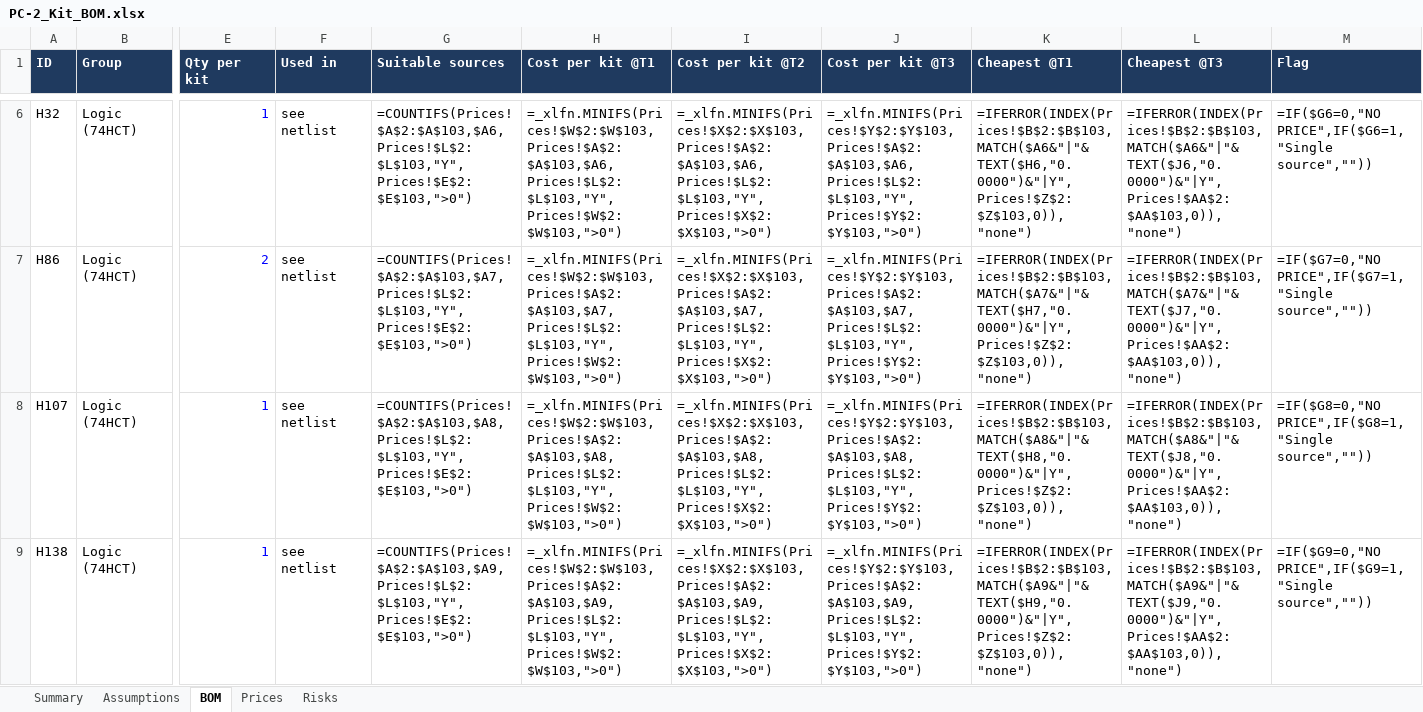
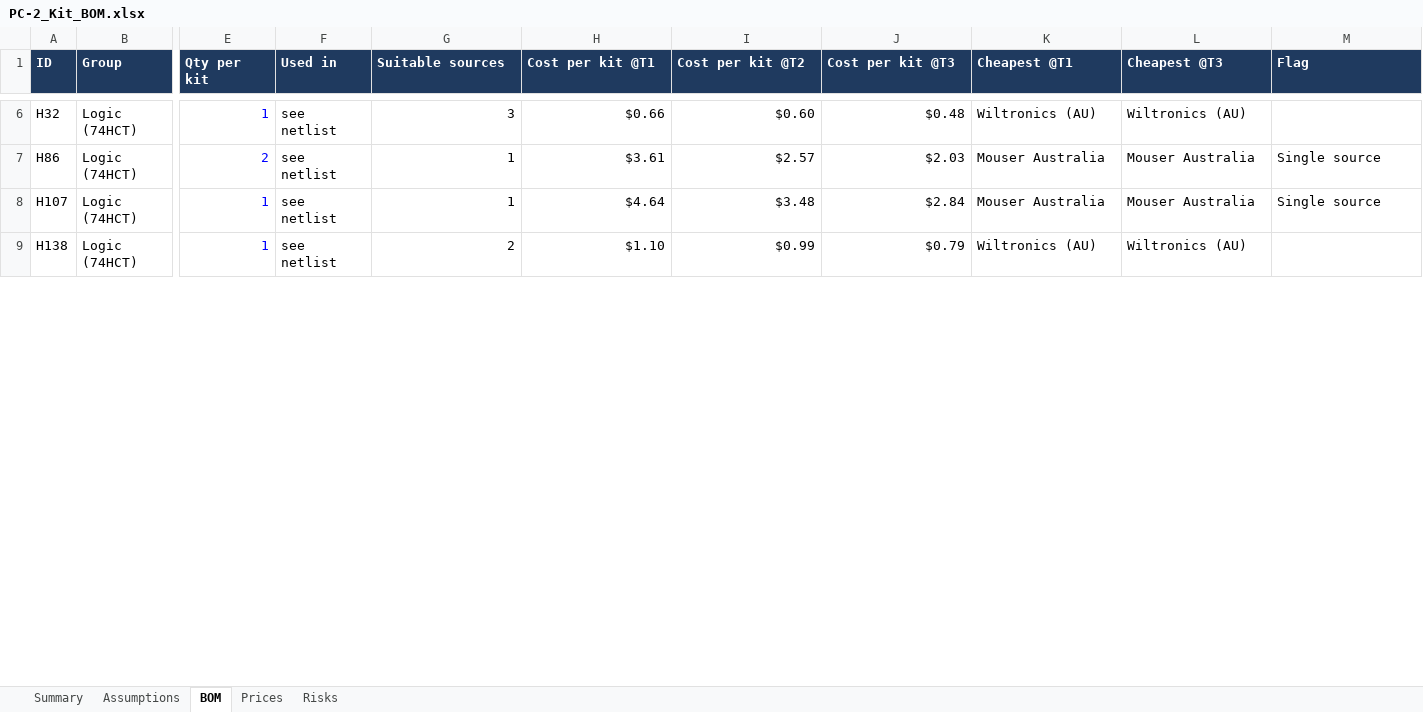
Before and after one commit to peyam/breadboard-bench, an Excel workbook: kit/PC-2_Kit_BOM.xlsx, sheet BOM, drawn as a sheet; only a part is shown, gaps mark what is left out; values as stored, in another font and other column widths than the file's, no borders; formulas without a stored value are shown as written; charts and pictures not drawn; the diff covers the shown part only; the diff names each change by its address in the sheet, - before the commit and + after, or states it on an @@ line.

```diff
--- a/kit/PC-2_Kit_BOM.xlsx (sheet BOM)
+++ b/kit/PC-2_Kit_BOM.xlsx (sheet BOM)
-G6 (Suitable sources): =COUNTIFS(Prices!$A$2:$A$103,$A6,Prices!$L$2:$L$103,"Y",Prices!$E$2:$E$103,">0")
+G6 (Suitable sources): 3
-H6 (Cost per kit @T1): =_xlfn.MINIFS(Prices!$W$2:$W$103,Prices!$A$2:$A$103,$A6,Prices!$L$2:$L$103,"Y",Prices!$W$2:$W$103,">0")
+H6 (Cost per kit @T1): $0.66
-I6 (Cost per kit @T2): =_xlfn.MINIFS(Prices!$X$2:$X$103,Prices!$A$2:$A$103,$A6,Prices!$L$2:$L$103,"Y",Prices!$X$2:$X$103,">0")
+I6 (Cost per kit @T2): $0.60
-J6 (Cost per kit @T3): =_xlfn.MINIFS(Prices!$Y$2:$Y$103,Prices!$A$2:$A$103,$A6,Prices!$L$2:$L$103,"Y",Prices!$Y$2:$Y$103,">0")
+J6 (Cost per kit @T3): $0.48
-K6 (Cheapest @T1): =IFERROR(INDEX(Prices!$B$2:$B$103,MATCH($A6&"|"&TEXT($H6,"0.0000")&"|Y",Prices!$Z$2:$Z$103,0)),"none")
+K6 (Cheapest @T1): Wiltronics (AU)
-L6 (Cheapest @T3): =IFERROR(INDEX(Prices!$B$2:$B$103,MATCH($A6&"|"&TEXT($J6,"0.0000")&"|Y",Prices!$AA$2:$AA$103,0)),"none")
+L6 (Cheapest @T3): Wiltronics (AU)
-M6 (Flag): =IF($G6=0,"NO PRICE",IF($G6=1,"Single source",""))
+M6 (Flag): (empty)
-G7 (Suitable sources): =COUNTIFS(Prices!$A$2:$A$103,$A7,Prices!$L$2:$L$103,"Y",Prices!$E$2:$E$103,">0")
+G7 (Suitable sources): 1
-H7 (Cost per kit @T1): =_xlfn.MINIFS(Prices!$W$2:$W$103,Prices!$A$2:$A$103,$A7,Prices!$L$2:$L$103,"Y",Prices!$W$2:$W$103,">0")
+H7 (Cost per kit @T1): $3.61
-I7 (Cost per kit @T2): =_xlfn.MINIFS(Prices!$X$2:$X$103,Prices!$A$2:$A$103,$A7,Prices!$L$2:$L$103,"Y",Prices!$X$2:$X$103,">0")
+I7 (Cost per kit @T2): $2.57
-J7 (Cost per kit @T3): =_xlfn.MINIFS(Prices!$Y$2:$Y$103,Prices!$A$2:$A$103,$A7,Prices!$L$2:$L$103,"Y",Prices!$Y$2:$Y$103,">0")
+J7 (Cost per kit @T3): $2.03
-K7 (Cheapest @T1): =IFERROR(INDEX(Prices!$B$2:$B$103,MATCH($A7&"|"&TEXT($H7,"0.0000")&"|Y",Prices!$Z$2:$Z$103,0)),"none")
+K7 (Cheapest @T1): Mouser Australia
-L7 (Cheapest @T3): =IFERROR(INDEX(Prices!$B$2:$B$103,MATCH($A7&"|"&TEXT($J7,"0.0000")&"|Y",Prices!$AA$2:$AA$103,0)),"none")
+L7 (Cheapest @T3): Mouser Australia
-M7 (Flag): =IF($G7=0,"NO PRICE",IF($G7=1,"Single source",""))
+M7 (Flag): Single source
-G8 (Suitable sources): =COUNTIFS(Prices!$A$2:$A$103,$A8,Prices!$L$2:$L$103,"Y",Prices!$E$2:$E$103,">0")
+G8 (Suitable sources): 1
-H8 (Cost per kit @T1): =_xlfn.MINIFS(Prices!$W$2:$W$103,Prices!$A$2:$A$103,$A8,Prices!$L$2:$L$103,"Y",Prices!$W$2:$W$103,">0")
+H8 (Cost per kit @T1): $4.64
-I8 (Cost per kit @T2): =_xlfn.MINIFS(Prices!$X$2:$X$103,Prices!$A$2:$A$103,$A8,Prices!$L$2:$L$103,"Y",Prices!$X$2:$X$103,">0")
+I8 (Cost per kit @T2): $3.48
-J8 (Cost per kit @T3): =_xlfn.MINIFS(Prices!$Y$2:$Y$103,Prices!$A$2:$A$103,$A8,Prices!$L$2:$L$103,"Y",Prices!$Y$2:$Y$103,">0")
+J8 (Cost per kit @T3): $2.84
-K8 (Cheapest @T1): =IFERROR(INDEX(Prices!$B$2:$B$103,MATCH($A8&"|"&TEXT($H8,"0.0000")&"|Y",Prices!$Z$2:$Z$103,0)),"none")
+K8 (Cheapest @T1): Mouser Australia
-L8 (Cheapest @T3): =IFERROR(INDEX(Prices!$B$2:$B$103,MATCH($A8&"|"&TEXT($J8,"0.0000")&"|Y",Prices!$AA$2:$AA$103,0)),"none")
+L8 (Cheapest @T3): Mouser Australia
-M8 (Flag): =IF($G8=0,"NO PRICE",IF($G8=1,"Single source",""))
+M8 (Flag): Single source
-G9 (Suitable sources): =COUNTIFS(Prices!$A$2:$A$103,$A9,Prices!$L$2:$L$103,"Y",Prices!$E$2:$E$103,">0")
+G9 (Suitable sources): 2
-H9 (Cost per kit @T1): =_xlfn.MINIFS(Prices!$W$2:$W$103,Prices!$A$2:$A$103,$A9,Prices!$L$2:$L$103,"Y",Prices!$W$2:$W$103,">0")
+H9 (Cost per kit @T1): $1.10
-I9 (Cost per kit @T2): =_xlfn.MINIFS(Prices!$X$2:$X$103,Prices!$A$2:$A$103,$A9,Prices!$L$2:$L$103,"Y",Prices!$X$2:$X$103,">0")
+I9 (Cost per kit @T2): $0.99
-J9 (Cost per kit @T3): =_xlfn.MINIFS(Prices!$Y$2:$Y$103,Prices!$A$2:$A$103,$A9,Prices!$L$2:$L$103,"Y",Prices!$Y$2:$Y$103,">0")
+J9 (Cost per kit @T3): $0.79
-K9 (Cheapest @T1): =IFERROR(INDEX(Prices!$B$2:$B$103,MATCH($A9&"|"&TEXT($H9,"0.0000")&"|Y",Prices!$Z$2:$Z$103,0)),"none")
+K9 (Cheapest @T1): Wiltronics (AU)
-L9 (Cheapest @T3): =IFERROR(INDEX(Prices!$B$2:$B$103,MATCH($A9&"|"&TEXT($J9,"0.0000")&"|Y",Prices!$AA$2:$AA$103,0)),"none")
+L9 (Cheapest @T3): Wiltronics (AU)
-M9 (Flag): =IF($G9=0,"NO PRICE",IF($G9=1,"Single source",""))
+M9 (Flag): (empty)
```
Also changed, not shown: 3 added rows and 331 edited cells elsewhere in this sheet, sheet Prices, sheet Summary, sheet Risks, charts or pictures.
